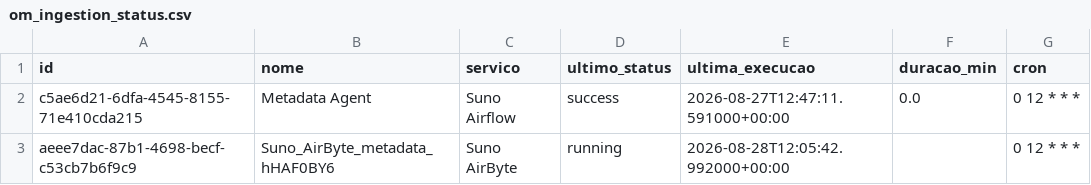
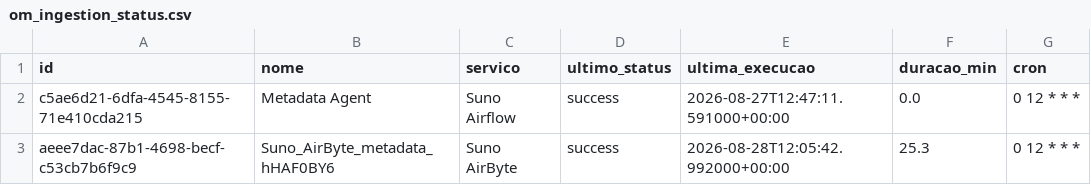
Before and after one commit to ThalesYoshikawaSuno/SunoObservabilidade, a CSV file: data/om_ingestion_status.csv, drawn as a sheet.

```diff
--- a/data/om_ingestion_status.csv
+++ b/data/om_ingestion_status.csv
@@ -2,2 +2,2 @@ id,nome,servico,ultimo_status,ultima_execucao,duracao_min,cron
 c5ae6d21-6dfa-4545-8155-71e410cda215,Metadata Agent,Suno Airflow,success,2026-08-27T12:47:11.591000+00:00,0.0,0 12 * * *
-aeee7dac-87b1-4698-becf-c53cb7b6f9c9,Suno_AirByte_metadata_hHAF0BY6,Suno AirByte,running,2026-08-28T12:05:42.992000+00:00,,0 12 * * *
+aeee7dac-87b1-4698-becf-c53cb7b6f9c9,Suno_AirByte_metadata_hHAF0BY6,Suno AirByte,success,2026-08-28T12:05:42.992000+00:00,25.3,0 12 * * *
```
Also changed, not shown: data/airbyte.csv, data/history_airbyte.csv, 1 other file.
